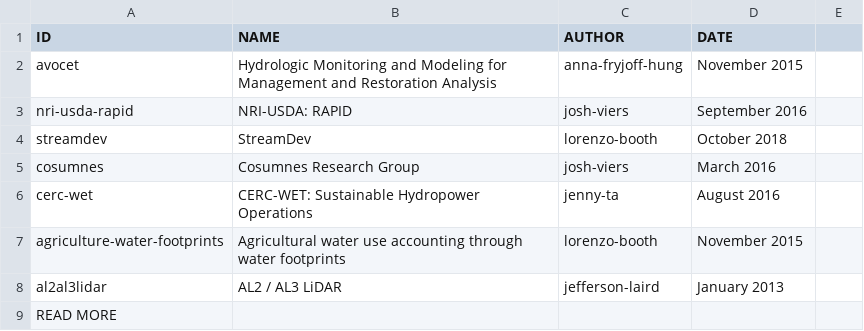
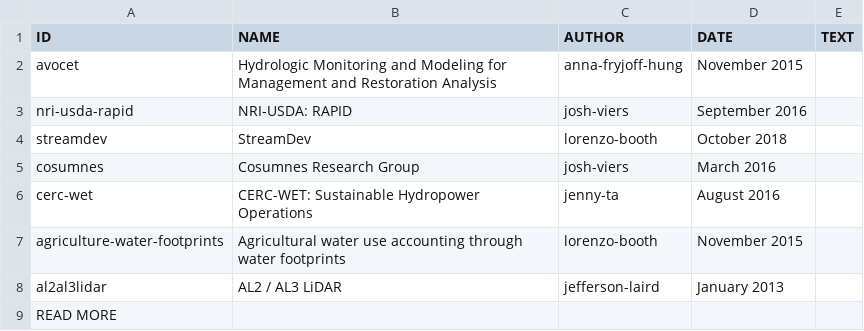
Before and after one commit to vicelab/vicelab.github.io, a CSV file: projects.csv, drawn as a sheet; the diff names each change by its address in the sheet, - before the commit and + after, or states it on an @@ line.

Commit message:
Adding text field to projects

```diff
--- a/projects.csv
+++ b/projects.csv
-E1: (empty)
+E1: TEXT
```
Also changed, not shown: 1 other file.
